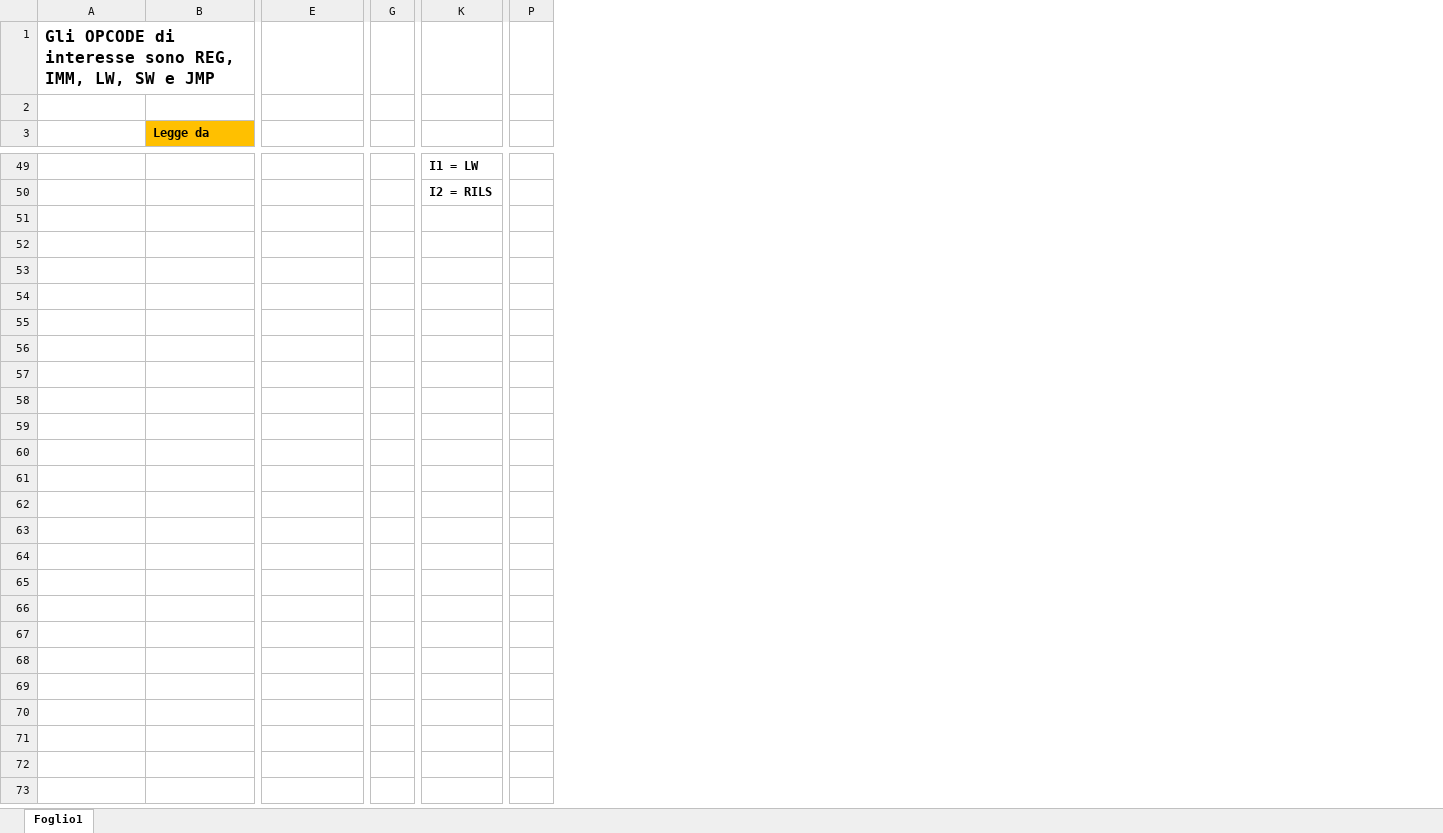
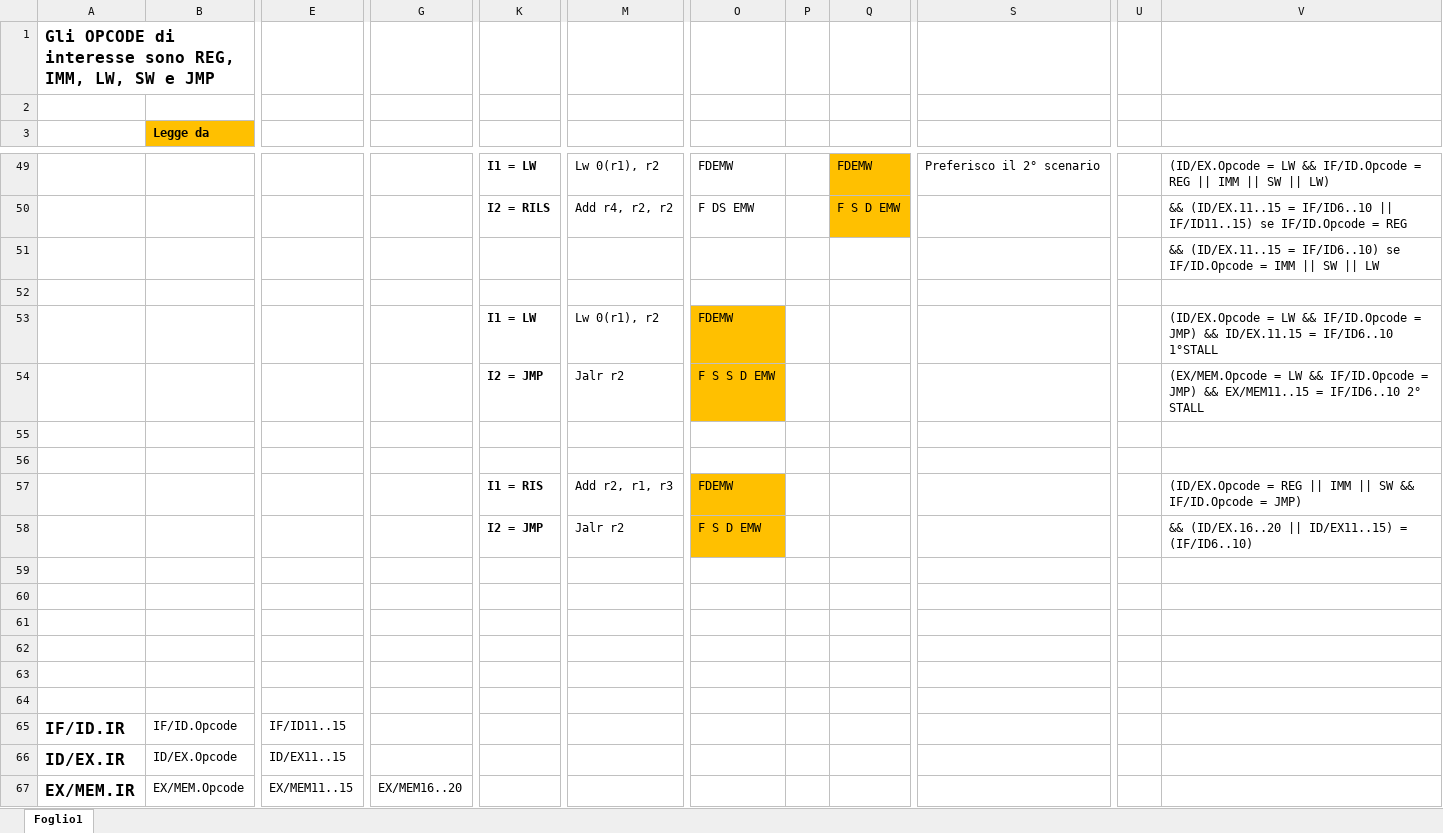
Before and after one commit to sandrosalvato94/MyDLX, an Excel workbook: Forwarding_ControlUnit/Comparisons.xlsx, sheet Foglio1, drawn as a sheet; only a part is shown, gaps mark what is left out; values as stored, in another font and other column widths than the file's, no borders; removed rows and columns are numbered as before the commit, all else as after; rows hold the shown columns only; the diff covers the shown part only; the diff names each change by its address in the sheet, - before the commit and + after, or states it on an @@ line.

```diff
--- a/Forwarding_ControlUnit/Comparisons.xlsx (sheet Foglio1)
+++ b/Forwarding_ControlUnit/Comparisons.xlsx (sheet Foglio1)
-column G, empty
+column G, empty
+column M, rows 49-50: Lw 0(r1), r2 | Add r4, r2, r2
+column O, rows 49-50: FDEMW | F DS EMW
+column P, empty
+column Q, rows 49-50: FDEMW | F S D EMW
+column S, row 49: Preferisco il 2° scenario
-column P, empty
+column U, empty
+column V, rows 49-50: (ID/EX.Opcode = LW && IF/ID.Opcode = REG || IMM || SW || LW) | && (ID/EX.11..15 = IF/ID6..10 || IF/ID11..15) se IF/ID.Opcode = REG
+row 51:  |  |  |  |  |  |  |  |  |  |  | && (ID/EX.11..15 = IF/ID6..10) se IF/ID.Opcode = IMM || SW || LW
+row 52: (empty)
+row 53:  |  |  |  | I1 = LW | Lw 0(r1), r2 | FDEMW |  |  |  |  | (ID/EX.Opcode = LW && IF/ID.Opcode = JMP) && ID/EX.11.15 = IF/ID6..10 1°STALL
+row 54:  |  |  |  | I2 = JMP | Jalr r2 | F S S D EMW |  |  |  |  | (EX/MEM.Opcode = LW && IF/ID.Opcode = JMP) && EX/MEM11..15 = IF/ID6..10 2° STALL
+row 55: (empty)
+row 56: (empty)
+row 57:  |  |  |  | I1 = RIS | Add r2, r1, r3 | FDEMW |  |  |  |  | (ID/EX.Opcode = REG || IMM || SW && IF/ID.Opcode = JMP)
+row 58:  |  |  |  | I2 = JMP | Jalr r2 | F S D EMW |  |  |  |  | && (ID/EX.16..20 || ID/EX11..15) = (IF/ID6..10)
+row 59: (empty)
+row 60: (empty)
+row 61: (empty)
+row 62: (empty)
+row 63: (empty)
+row 64: (empty)
+row 65: IF/ID.IR | IF/ID.Opcode | IF/ID11..15
+row 66: ID/EX.IR | ID/EX.Opcode | ID/EX11..15
+row 67: EX/MEM.IR | EX/MEM.Opcode | EX/MEM11..15 | EX/MEM16..20
```
Also changed, not shown: 24 added rows and 1 edited cell elsewhere in this sheet, 23 other files.
